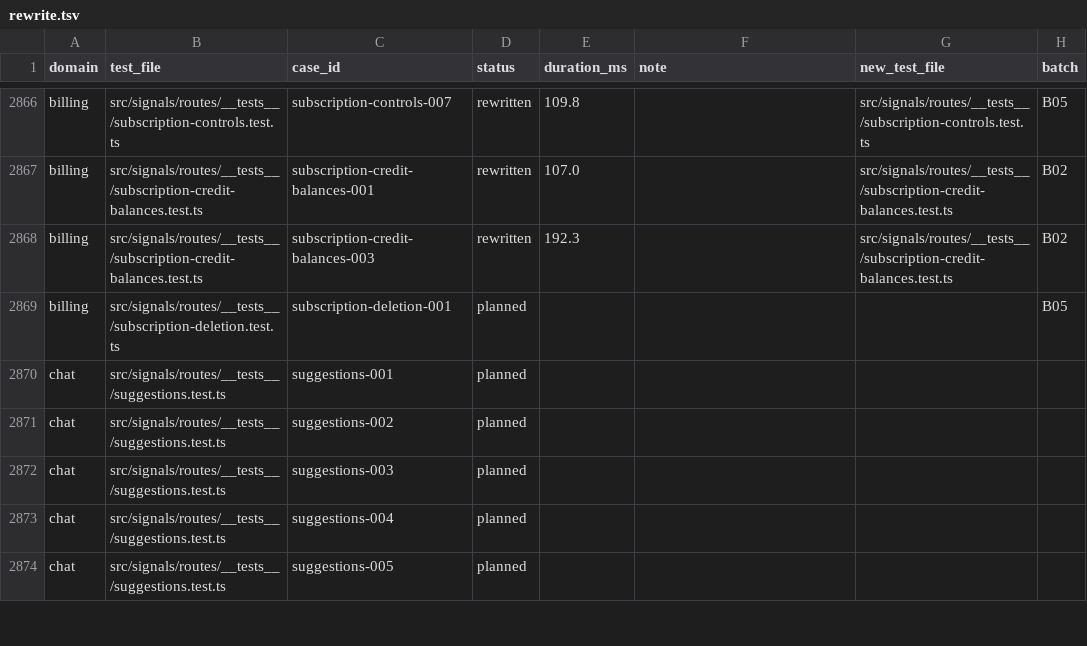
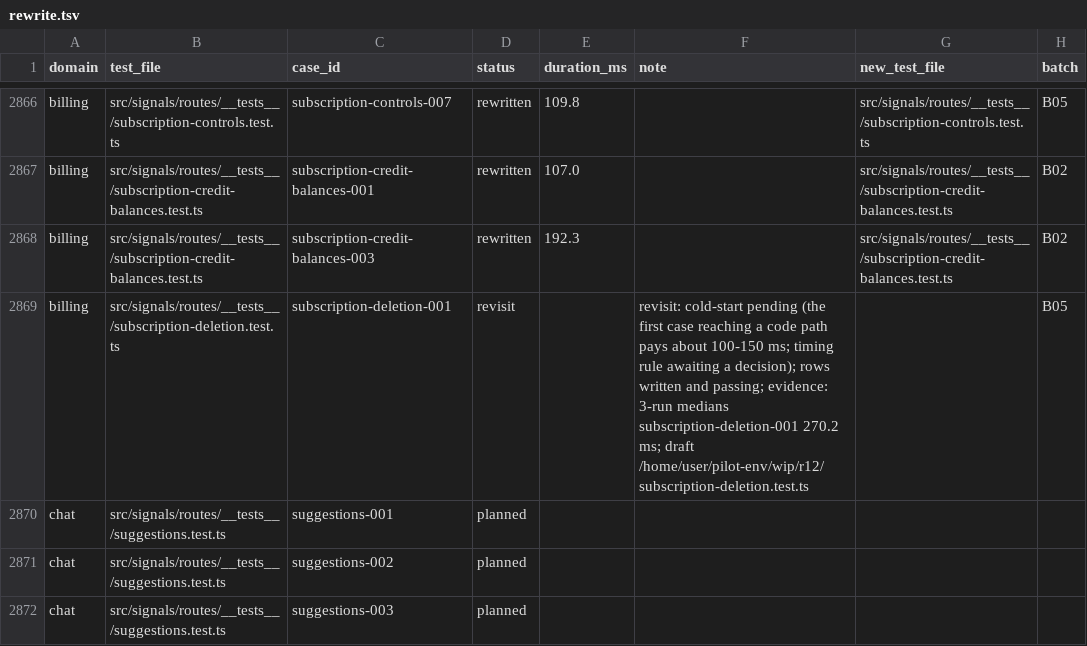
Before and after one commit to okou-ai/okou, a TSV file: turbo/apps/api/test-rebuild/rewrite.tsv, drawn as a sheet; only a part is shown, gaps mark what is left out; the shorter side is filled out with more unchanged rows.

```diff
--- a/turbo/apps/api/test-rebuild/rewrite.tsv
+++ b/turbo/apps/api/test-rebuild/rewrite.tsv
@@ -2868,3 +2868,3 @@ billing	src/signals/routes/__tests__/subscription-credit-balances.test.ts	subscr
 billing	src/signals/routes/__tests__/subscription-credit-balances.test.ts	subscription-credit-balances-003	rewritten	192.3		src/signals/routes/__tests__/subscription-credit-balances.test.ts	B02
-billing	src/signals/routes/__tests__/subscription-deletion.test.ts	subscription-deletion-001	planned				B05
+billing	src/signals/routes/__tests__/subscription-deletion.test.ts	subscription-deletion-001	revisit		revisit: cold-start pending (the first case reaching a code path pays about 100-150 ms; timing rule awaiting a decision); rows written and passing; evidence: 3-run medians subscription-deletion-001 270.2 ms; draft /home/user/pilot-env/wip/r12/subscription-deletion.test.ts		B05
 chat	src/signals/routes/__tests__/suggestions.test.ts	suggestions-001	planned				
```
